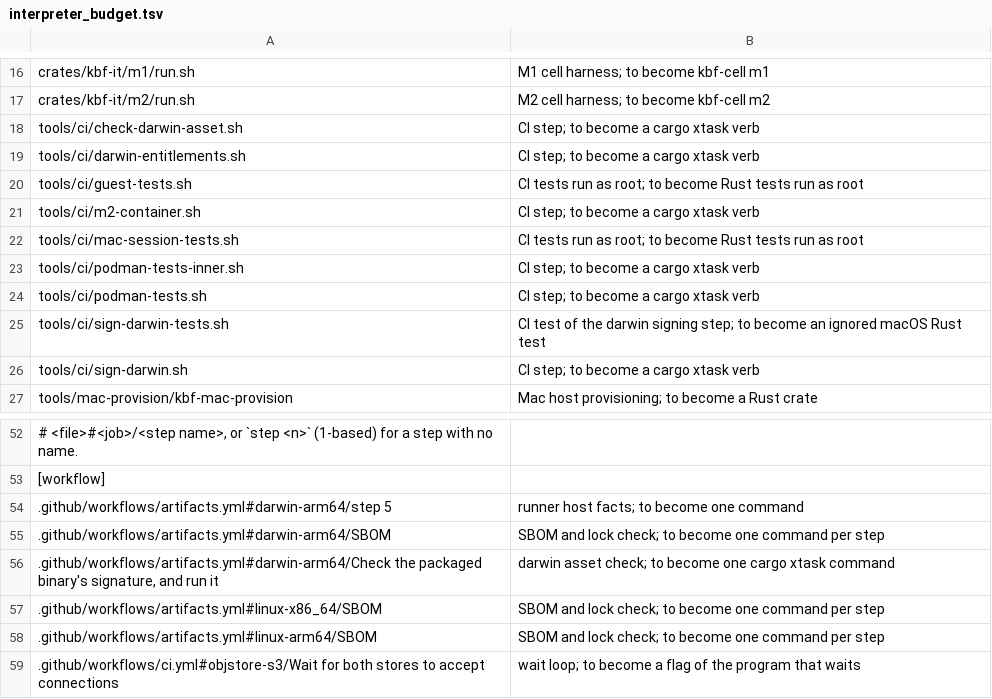
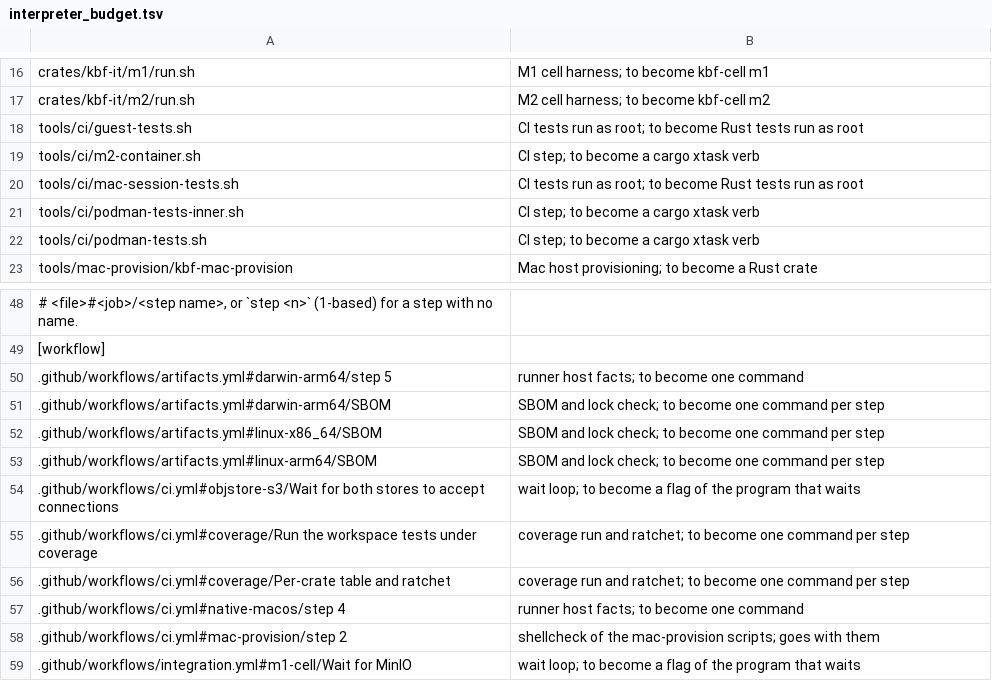
Before and after one commit to komira-ai/kbf, a TSV file: tools/interpreter_budget.tsv, drawn as a sheet; only a part is shown, gaps mark what is left out; the shorter side is filled out with more unchanged rows; the diff names each change by its address in the sheet, - before the commit and + after, or states it on an @@ line.

```diff
--- a/tools/interpreter_budget.tsv
+++ b/tools/interpreter_budget.tsv
-row 18: tools/ci/check-darwin-asset.sh | CI step; to become a cargo xtask verb
-row 19: tools/ci/darwin-entitlements.sh | CI step; to become a cargo xtask verb
-row 25: tools/ci/sign-darwin-tests.sh | CI test of the darwin signing step; to become an ignored macOS Rust test
-row 26: tools/ci/sign-darwin.sh | CI step; to become a cargo xtask verb
-row 56: .github/workflows/artifacts.yml#darwin-arm64/Check the packaged binary's signature, and run it | darwin asset check; to become one cargo xtask command
```
Also changed, not shown: 24 other files.
